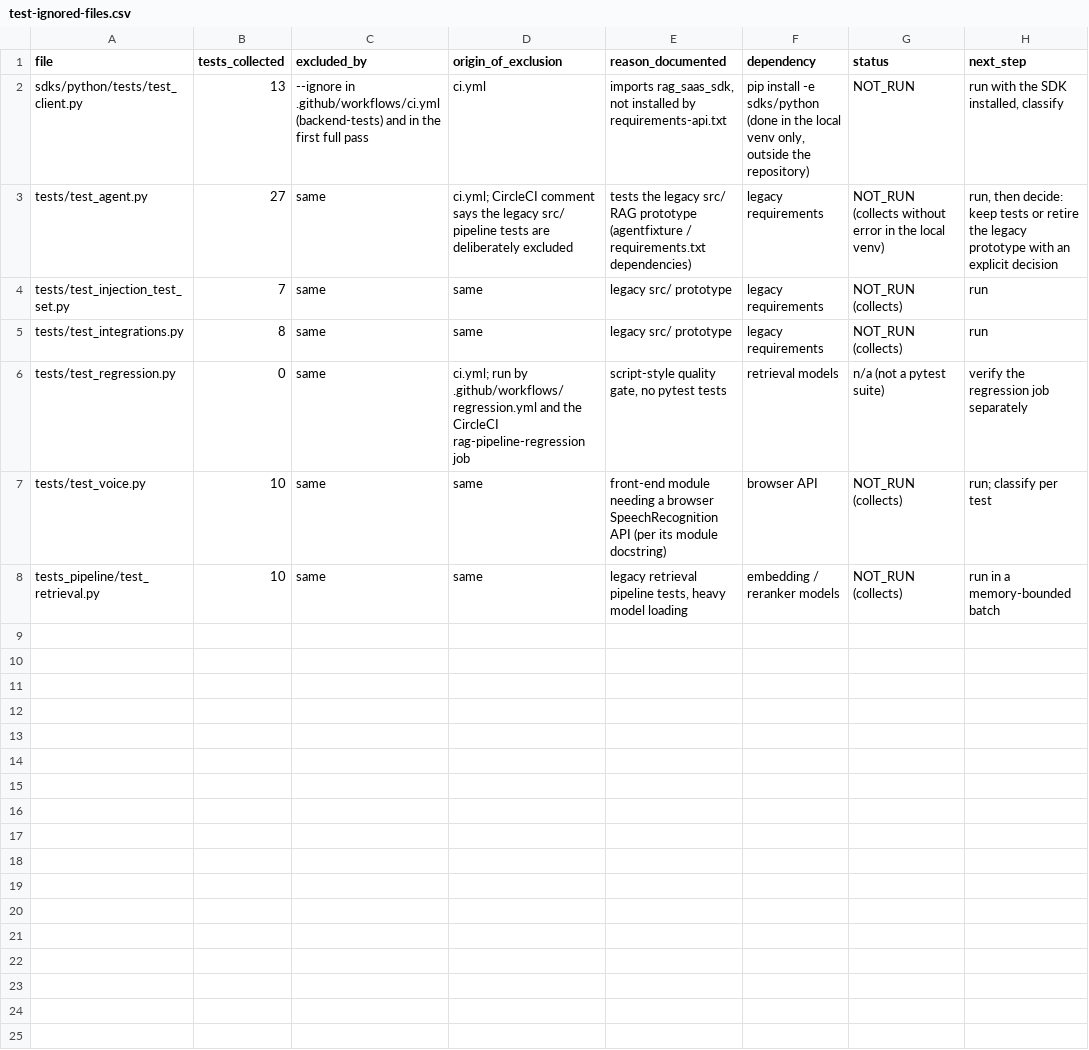
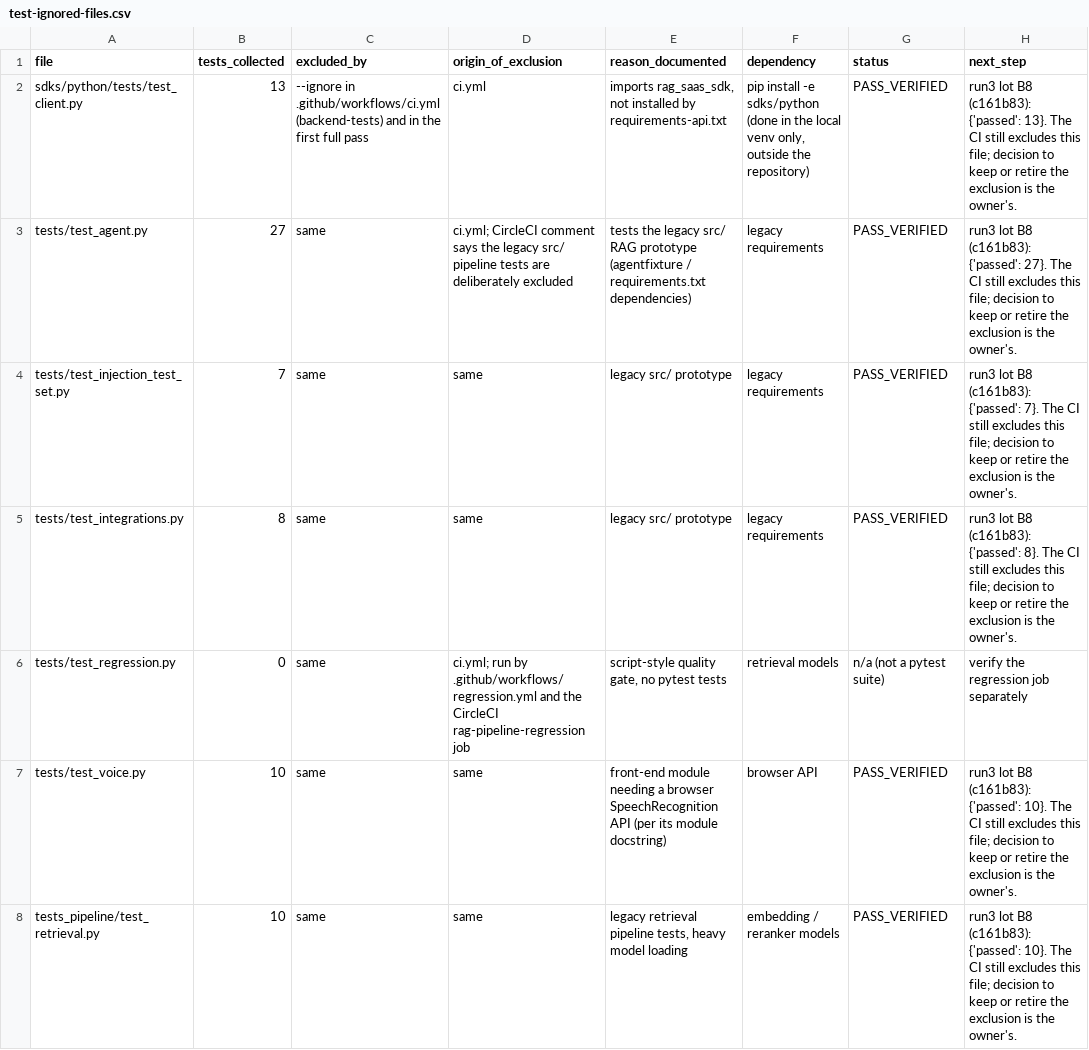
Before and after one commit to naomytcheums-dotcom/rag-saas-platform, a CSV file: audit-reports/test-remediation-2026-10-10/test-ignored-files.csv, drawn as a sheet.

```diff
--- a/audit-reports/test-remediation-2026-10-10/test-ignored-files.csv
+++ b/audit-reports/test-remediation-2026-10-10/test-ignored-files.csv
@@ -1,8 +1,8 @@
 "file","tests_collected","excluded_by","origin_of_exclusion","reason_documented","dependency","status","next_step"
-"sdks/python/tests/test_client.py","13","--ignore in .github/workflows/ci.yml (backend-tests) and in the first full pass","ci.yml","imports rag_saas_sdk, not installed by requirements-api.txt","pip install -e sdks/python (done in the local venv only, outside the repository)","NOT_RUN","run with the SDK installed, classify"
-"tests/test_agent.py","27","same","ci.yml; CircleCI comment says the legacy src/ pipeline tests are deliberately excluded","tests the legacy src/ RAG prototype (agentfixture / requirements.txt dependencies)","legacy requirements","NOT_RUN (collects without error in the local venv)","run, then decide: keep tests or retire the legacy prototype with an explicit decision"
-"tests/test_injection_test_set.py","7","same","same","legacy src/ prototype","legacy requirements","NOT_RUN (collects)","run"
-"tests/test_integrations.py","8","same","same","legacy src/ prototype","legacy requirements","NOT_RUN (collects)","run"
+"sdks/python/tests/test_client.py","13","--ignore in .github/workflows/ci.yml (backend-tests) and in the first full pass","ci.yml","imports rag_saas_sdk, not installed by requirements-api.txt","pip install -e sdks/python (done in the local venv only, outside the repository)","PASS_VERIFIED","run3 lot B8 (c161b83): {'passed': 13}. The CI still excludes this file; decision to keep or retire the exclusion is the owner's."
+"tests/test_agent.py","27","same","ci.yml; CircleCI comment says the legacy src/ pipeline tests are deliberately excluded","tests the legacy src/ RAG prototype (agentfixture / requirements.txt dependencies)","legacy requirements","PASS_VERIFIED","run3 lot B8 (c161b83): {'passed': 27}. The CI still excludes this file; decision to keep or retire the exclusion is the owner's."
+"tests/test_injection_test_set.py","7","same","same","legacy src/ prototype","legacy requirements","PASS_VERIFIED","run3 lot B8 (c161b83): {'passed': 7}. The CI still excludes this file; decision to keep or retire the exclusion is the owner's."
+"tests/test_integrations.py","8","same","same","legacy src/ prototype","legacy requirements","PASS_VERIFIED","run3 lot B8 (c161b83): {'passed': 8}. The CI still excludes this file; decision to keep or retire the exclusion is the owner's."
 "tests/test_regression.py","0","same","ci.yml; run by .github/workflows/regression.yml and the CircleCI rag-pipeline-regression job","script-style quality gate, no pytest tests","retrieval models","n/a (not a pytest suite)","verify the regression job separately"
-"tests/test_voice.py","10","same","same","front-end module needing a browser SpeechRecognition API (per its module docstring)","browser API","NOT_RUN (collects)","run; classify per test"
-"tests_pipeline/test_retrieval.py","10","same","same","legacy retrieval pipeline tests, heavy model loading","embedding / reranker models","NOT_RUN (collects)","run in a memory-bounded batch"
+"tests/test_voice.py","10","same","same","front-end module needing a browser SpeechRecognition API (per its module docstring)","browser API","PASS_VERIFIED","run3 lot B8 (c161b83): {'passed': 10}. The CI still excludes this file; decision to keep or retire the exclusion is the owner's."
+"tests_pipeline/test_retrieval.py","10","same","same","legacy retrieval pipeline tests, heavy model loading","embedding / reranker models","PASS_VERIFIED","run3 lot B8 (c161b83): {'passed': 10}. The CI still excludes this file; decision to keep or retire the exclusion is the owner's."
```
Also changed, not shown: audit-reports/test-remediation-2026-10-10/test-deselections.csv, audit-reports/test-remediation-2026-10-10/test-failures.csv, 5 other files.
